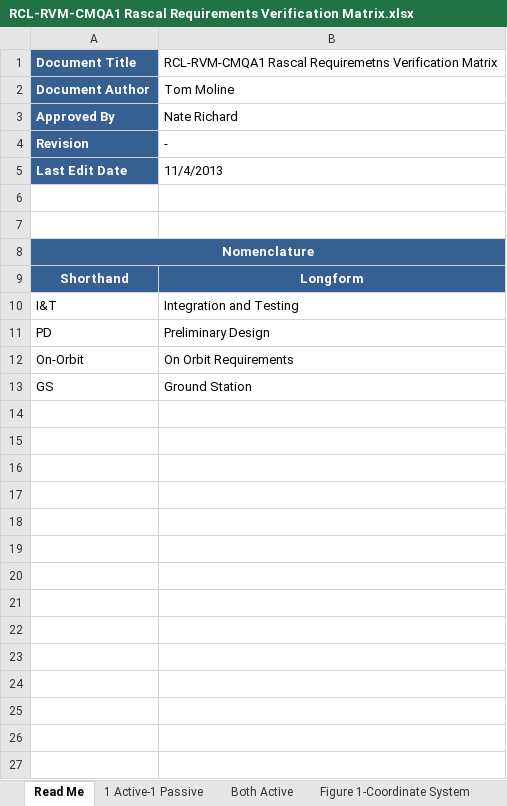
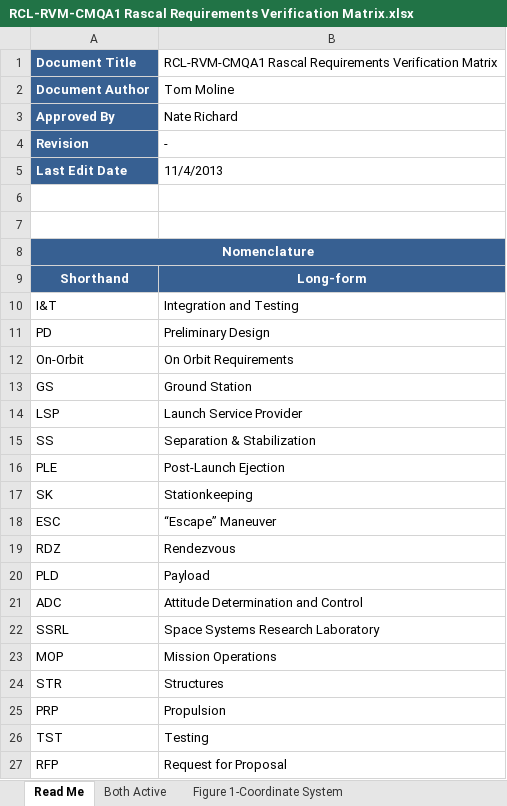
Before and after one commit to RascalSeniorDesign/Preliminary-Design, an Excel workbook: CMQA/Requirements Verification Matrix/RCL-RVM-CMQA1 Rascal Requirements Verification Matrix.xlsx, sheet Read Me, drawn as a sheet; values as stored, in another font and other column widths than the file's, no borders; charts and pictures not drawn; the diff names each change by its address in the sheet, - before the commit and + after, or states it on an @@ line.

```diff
--- a/CMQA/Requirements Verification Matrix/RCL-RVM-CMQA1 Rascal Requirements Verification Matrix.xlsx (sheet Read Me)
+++ b/CMQA/Requirements Verification Matrix/RCL-RVM-CMQA1 Rascal Requirements Verification Matrix.xlsx (sheet Read Me)
-sheet tab: 1 Active-1 Passive
-B1: RCL-RVM-CMQA1 Rascal Requiremetns Verification Matrix
+B1: RCL-RVM-CMQA1 Rascal Requirements Verification Matrix
-B9: Longform
+B9: Long-form
+row 14: LSP | Launch Service Provider
+row 15: SS | Separation & Stabilization
+row 16: PLE | Post-Launch Ejection
+row 17: SK | Stationkeeping
+row 18: ESC | “Escape” Maneuver
+row 19: RDZ | Rendezvous
+row 20: PLD | Payload
+row 21: ADC | Attitude Determination and Control
+row 22: SSRL | Space Systems Research Laboratory
+row 23: MOP | Mission Operations
+row 24: STR | Structures
+row 25: PRP | Propulsion
+row 26: TST | Testing
+row 27: RFP | Request for Proposal
```
Also changed, not shown: sheet Both Active, charts or pictures.
